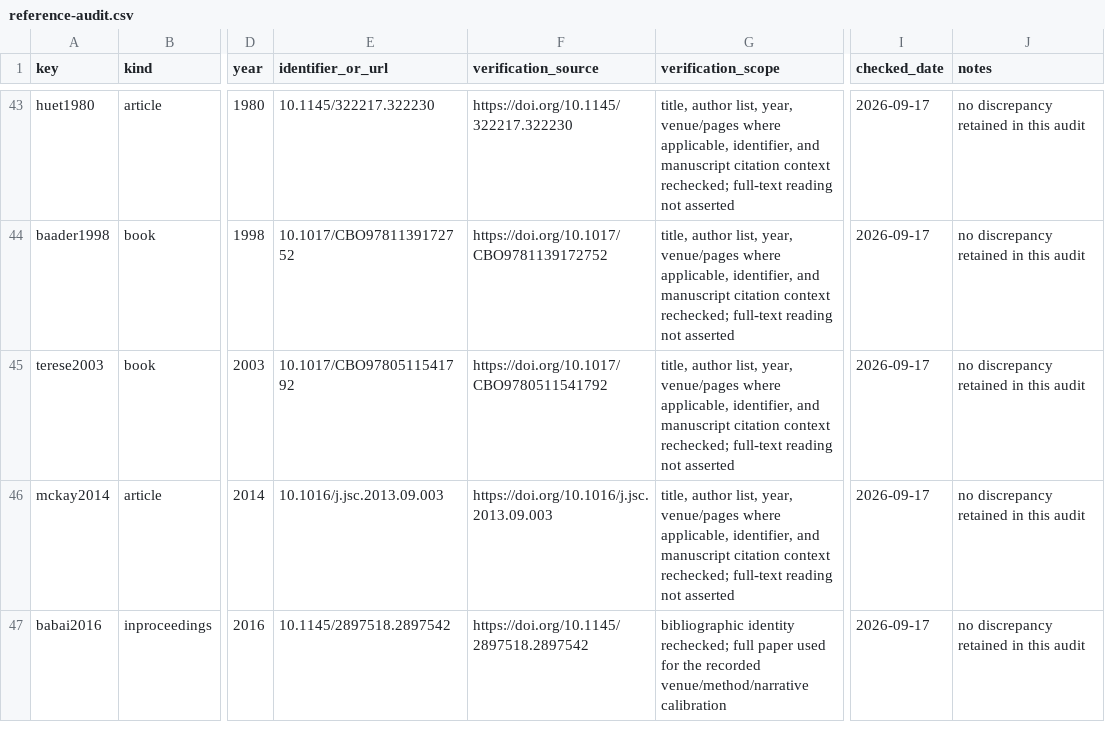
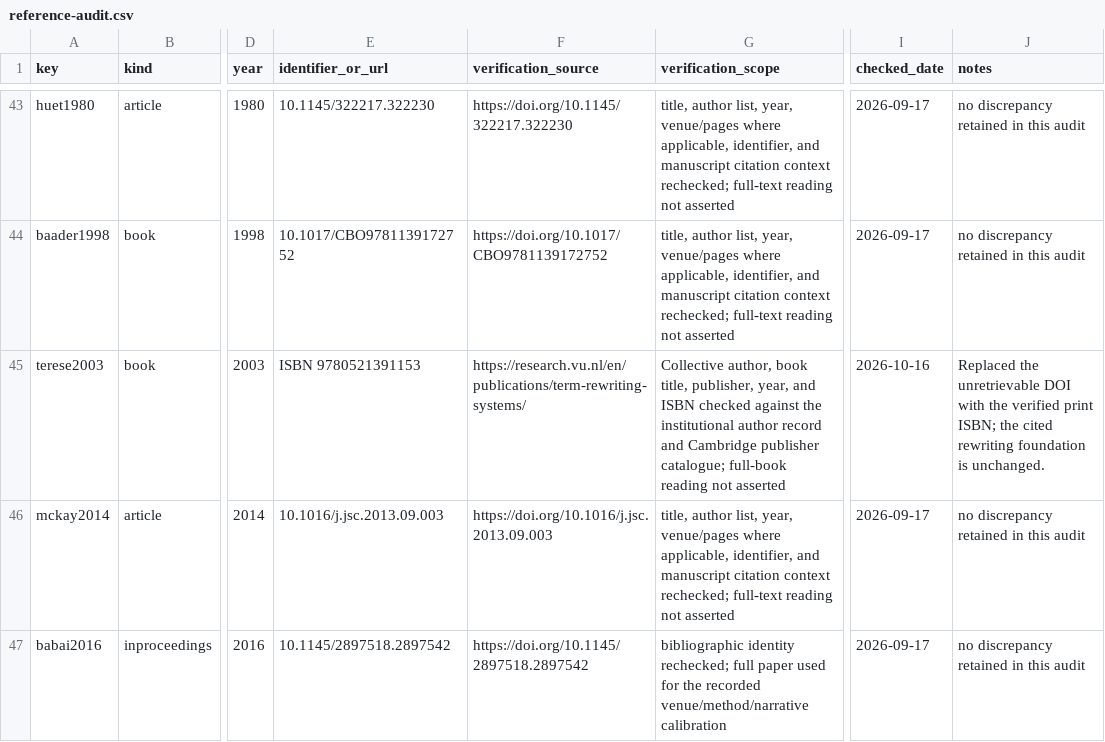
Before and after one commit to Haoyi-Zhang/BundleShape, a CSV file: literature/reference-audit.csv, drawn as a sheet; only a part is shown, gaps mark what is left out; the diff names each change by its address in the sheet, - before the commit and + after, or states it on an @@ line.

Commit message:
Correct primary-source bibliography records and corresponding consumers

```diff
--- a/literature/reference-audit.csv
+++ b/literature/reference-audit.csv
-E45 (identifier_or_url): 10.1017/CBO9780511541792
+E45 (identifier_or_url): ISBN 9780521391153
-F45 (verification_source): https://doi.org/10.1017/CBO9780511541792
+F45 (verification_source): https://research.vu.nl/en/publications/term-rewriting-systems/
-G45 (verification_scope): title, author list, year, venue/pages where applicable, identifier, and manuscript citation context rechecked; full-text reading not…
+G45 (verification_scope): Collective author, book title, publisher, year, and ISBN checked against the institutional author record and Cambridge publisher catalogue; full-book reading not…
-I45 (checked_date): 2026-09-17
+I45 (checked_date): 2026-10-16
-J45 (notes): no discrepancy retained in this audit
+J45 (notes): Replaced the unretrievable DOI with the verified print ISBN; the cited rewriting foundation is unchanged.
```
